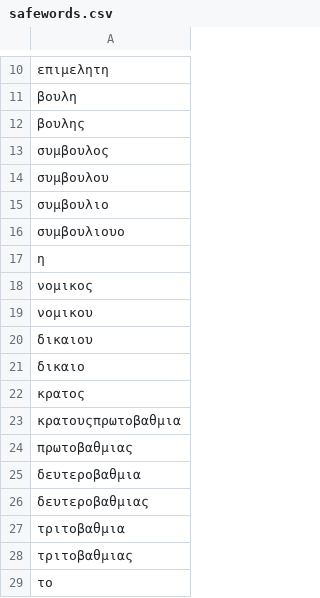
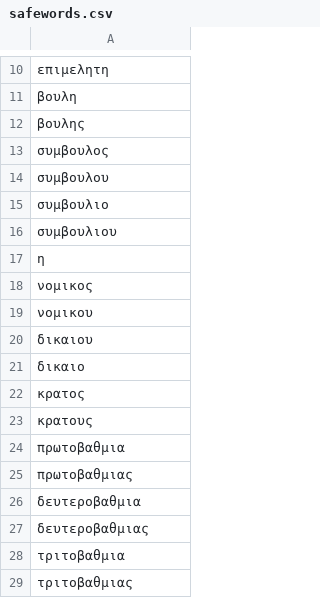
Before and after one commit to eellak/gsoc2019-anonymization, a CSV file: anonymizer/data/safewords.csv, drawn as a sheet; only a part is shown, gaps mark what is left out; the shorter side is filled out with more unchanged rows.

Commit message:
Fix None values issue, add some end excepted patterns

```diff
--- a/anonymizer/data/safewords.csv
+++ b/anonymizer/data/safewords.csv
@@ -15,3 +15,3 @@
 συμβουλιο
-συμβουλιουο
+συμβουλιου
 η
@@ -22,3 +22,4 @@
 κρατος
-κρατουςπρωτοβαθμια
+κρατους
+πρωτοβαθμια
 πρωτοβαθμιας
```
Also changed, not shown: 2 other files.
